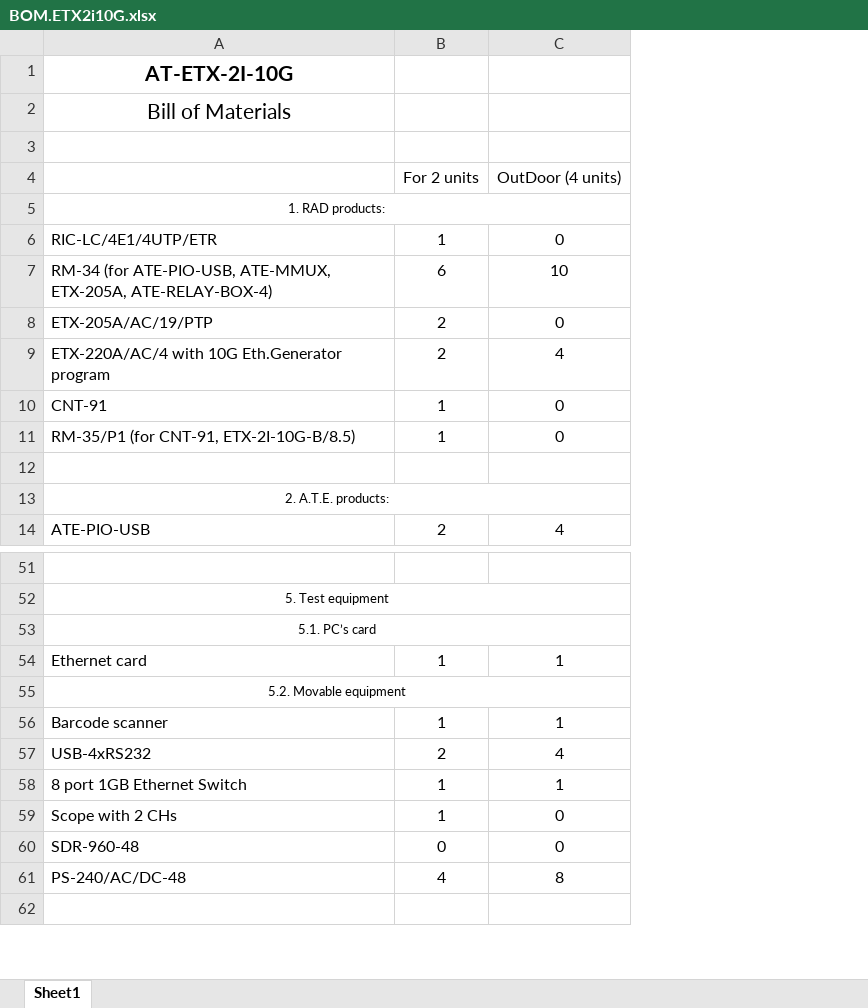
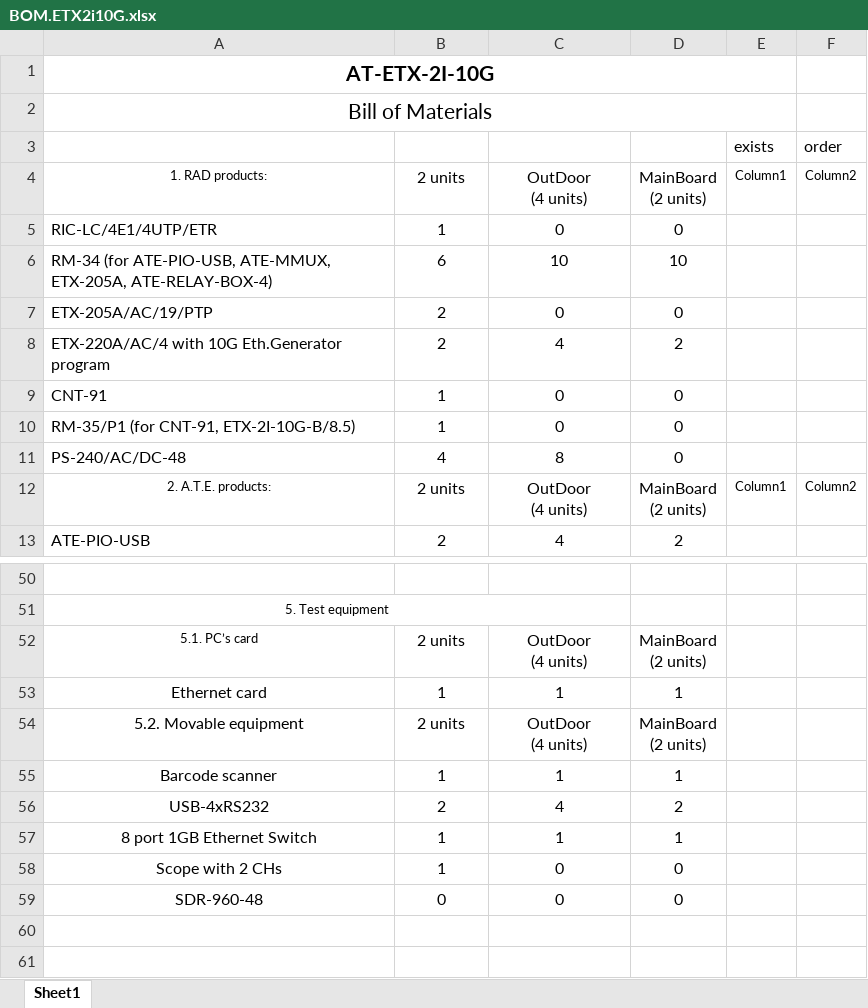
Before and after one commit to RadIlyaG/ETX-2i-10G, an Excel workbook: Docs/BOM.ETX2i10G.xlsx, sheet Sheet1, drawn as a sheet; only a part is shown, gaps mark what is left out; values as stored, in another font and other column widths than the file's, no borders; table styles not drawn; removed rows and columns are numbered as before the commit, all else as after; ↵ is a line break in a cell; the diff covers the shown part only; the diff names each change by its address in the sheet, - before the commit and + after, or states it on an @@ line.

```diff
--- a/Docs/BOM.ETX2i10G.xlsx (sheet Sheet1)
+++ b/Docs/BOM.ETX2i10G.xlsx (sheet Sheet1)
+column D (MainBoard (2 units)), rows 5-13: 0 | 10 | 0 | 2 | 0 | 0 | 0 | MainBoard ↵ (2 units) | 2; rows 52-59: MainBoard ↵ (2 units) | 1 | MainBoard ↵ (2 units) | 1 | 2 | 1 | 0 | 0
+column E (Column1), row 3: exists; row 12: Column1
+column F (Column2), row 3: order; row 12: Column2
+A1:E1 merged
+A2:E2 merged
-row 3: (empty)
+row 3:  |  |  |  | exists | order
-row 4:  | For 2 units | OutDoor (4 units)
-A5:C5 merged
-B4: (empty)
+B4: 2 units
-C4: (empty)
+C4: OutDoor ↵ (4 units)
-row 11: (empty)
+row 11: PS-240/AC/DC-48 | 4 | 8 | 0
-A13:C13 merged
-B12 (2 units): (empty)
+B12 (2 units): 2 units
-C12 (OutDoor (4 units)): (empty)
+C12 (OutDoor (4 units)): OutDoor ↵ (4 units)
-A53:C53 merged
-B52 (2 units): (empty)
+B52 (2 units): 2 units
-C52 (OutDoor (4 units)): (empty)
+C52 (OutDoor (4 units)): OutDoor ↵ (4 units)
-A53 alignment: left
+A53 alignment: center
@@ A54 text size: larger @@
-A55:C55 merged
-B54 (2 units): (empty)
+B54 (2 units): 2 units
-C54 (OutDoor (4 units)): (empty)
+C54 (OutDoor (4 units)): OutDoor ↵ (4 units)
-A55:A59 alignment: left
+A55:A59 alignment: center
-row 60: PS-240/AC/DC-48 | 4 | 8
+row 60: (empty)
```
Also changed, not shown: 3 added rows, 2 removed rows, 8 edited cells, cell formats and merged cells elsewhere in this sheet, formulas that keep their value, Docs/AT-ETX-2i10G.CBL04.xlsx.
